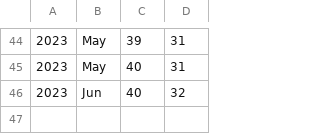
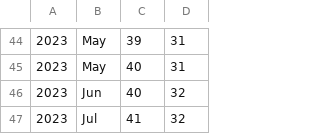
Before and after one commit to luispedro/vita, a CSV file: h-index.csv, drawn as a sheet; only a part is shown, gaps mark what is left out; the diff names each change by its address in the sheet, - before the commit and + after, or states it on an @@ line.

Commit message:
MIN ++h_index

```diff
--- a/h-index.csv
+++ b/h-index.csv
+row 47: 2023 | Jul | 41 | 32
```
